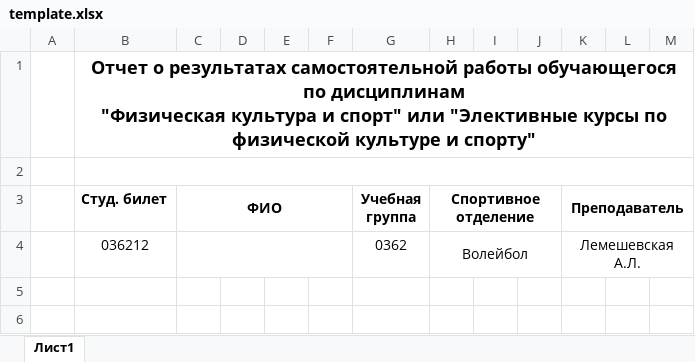
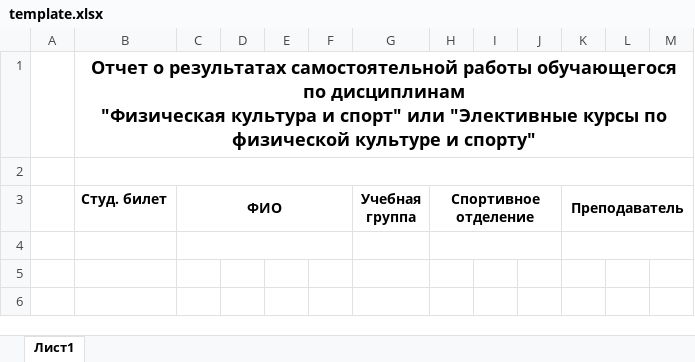
Before and after one commit to prytkovm/reports, an Excel workbook: script/template.xlsx, sheet Лист1, drawn as a sheet; only a part is shown; values as stored, in another font and other column widths than the file's, no borders; charts and pictures not drawn; the diff names each change by its address in the sheet, - before the commit and + after, or states it on an @@ line.

```diff
--- a/script/template.xlsx (sheet Лист1)
+++ b/script/template.xlsx (sheet Лист1)
-row 4:  | 036212 |  |  |  |  | 0362 | Волейбол |  |  | Лемешевская А.Л.
+row 4: (empty)
```
Also changed, not shown: 1 other file.
